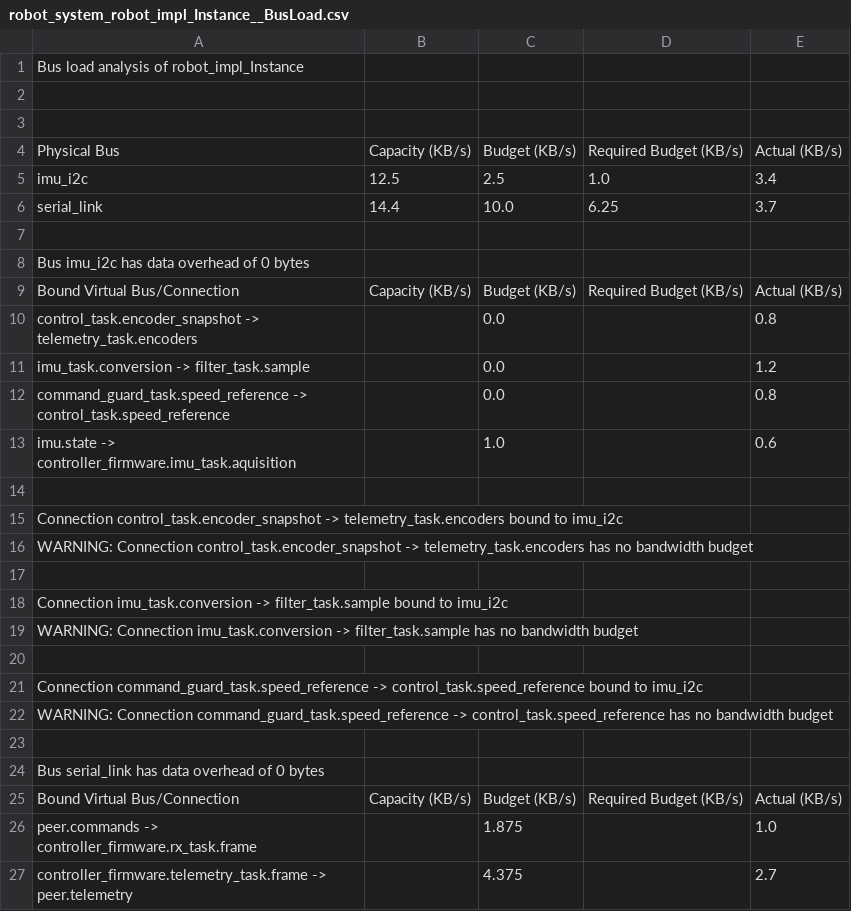
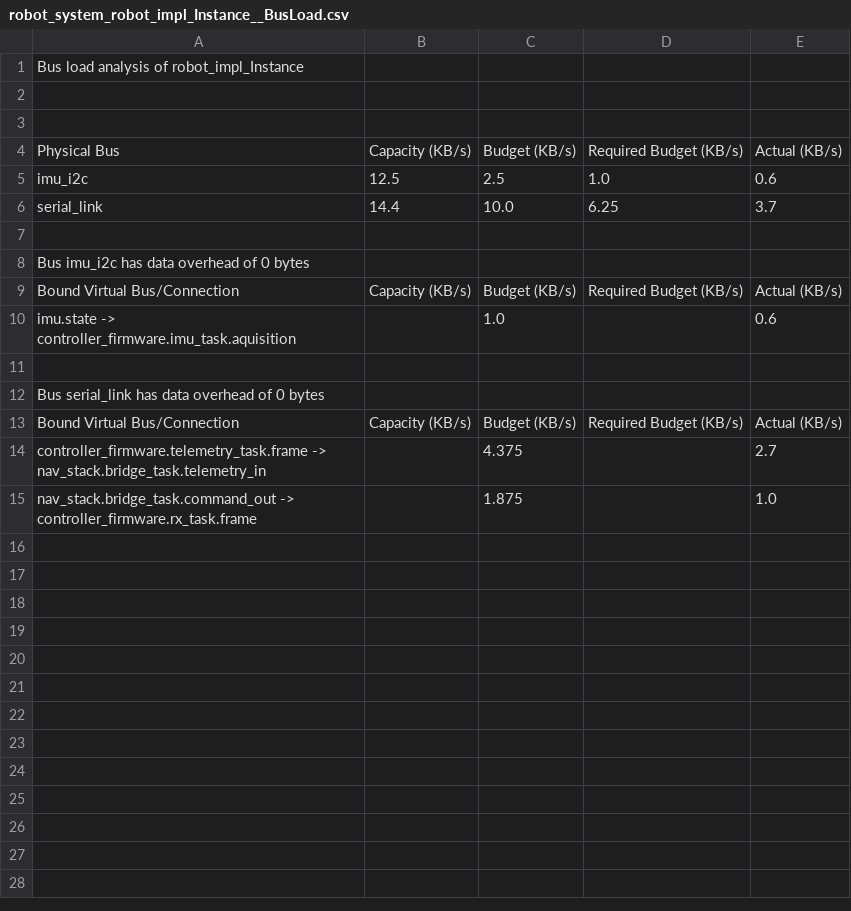
Before and after one commit to KrepsD/Trabalho-Sistemas-Embarcados-AADL, a CSV file: MobileRobot_v5/instances/reports/BusLoad/robot_system_robot_impl_Instance__BusLoad.csv, drawn as a sheet.

```diff
--- a/MobileRobot_v5/instances/reports/BusLoad/robot_system_robot_impl_Instance__BusLoad.csv
+++ b/MobileRobot_v5/instances/reports/BusLoad/robot_system_robot_impl_Instance__BusLoad.csv
@@ -4,3 +4,3 @@ Bus load analysis of robot_impl_Instance
 "Physical Bus","Capacity (KB/s)","Budget (KB/s)","Required Budget (KB/s)","Actual (KB/s)"
-"imu_i2c","12.5","2.5","1.0","3.4"
+"imu_i2c","12.5","2.5","1.0","0.6"
 "serial_link","14.4","10.0","6.25","3.7"
@@ -9,15 +9,3 @@ Bus load analysis of robot_impl_Instance
 "Bound Virtual Bus/Connection","Capacity (KB/s)","Budget (KB/s)","Required Budget (KB/s)","Actual (KB/s)"
-"control_task.encoder_snapshot -> telemetry_task.encoders","","0.0","","0.8"
-"imu_task.conversion -> filter_task.sample","","0.0","","1.2"
-"command_guard_task.speed_reference -> control_task.speed_reference","","0.0","","0.8"
 "imu.state -> controller_firmware.imu_task.aquisition","","1.0","","0.6"
-
-"Connection control_task.encoder_snapshot -> telemetry_task.encoders bound to imu_i2c"
-"WARNING: Connection control_task.encoder_snapshot -> telemetry_task.encoders has no bandwidth budget"
-
-"Connection imu_task.conversion -> filter_task.sample bound to imu_i2c"
-"WARNING: Connection imu_task.conversion -> filter_task.sample has no bandwidth budget"
-
-"Connection command_guard_task.speed_reference -> control_task.speed_reference bound to imu_i2c"
-"WARNING: Connection command_guard_task.speed_reference -> control_task.speed_reference has no bandwidth budget"
 
@@ -25,3 +13,3 @@ Bus load analysis of robot_impl_Instance
 "Bound Virtual Bus/Connection","Capacity (KB/s)","Budget (KB/s)","Required Budget (KB/s)","Actual (KB/s)"
-"peer.commands -> controller_firmware.rx_task.frame","","1.875","","1.0"
-"controller_firmware.telemetry_task.frame -> peer.telemetry","","4.375","","2.7"
+"controller_firmware.telemetry_task.frame -> nav_stack.bridge_task.telemetry_in","","4.375","","2.7"
+"nav_stack.bridge_task.command_out -> controller_firmware.rx_task.frame","","1.875","","1.0"
```
Also changed, not shown: MobileRobot_v5/instances/reports/SchedulingAnalysis/robot_system_robot_impl_Instance__SchedulingAnalysis.csv, MobileRobot_v5/instances/reports/latency/robot_system_robot_impl_Instance__latency_AS-PE-DL-EQ-EQL.csv, 50 other files.
